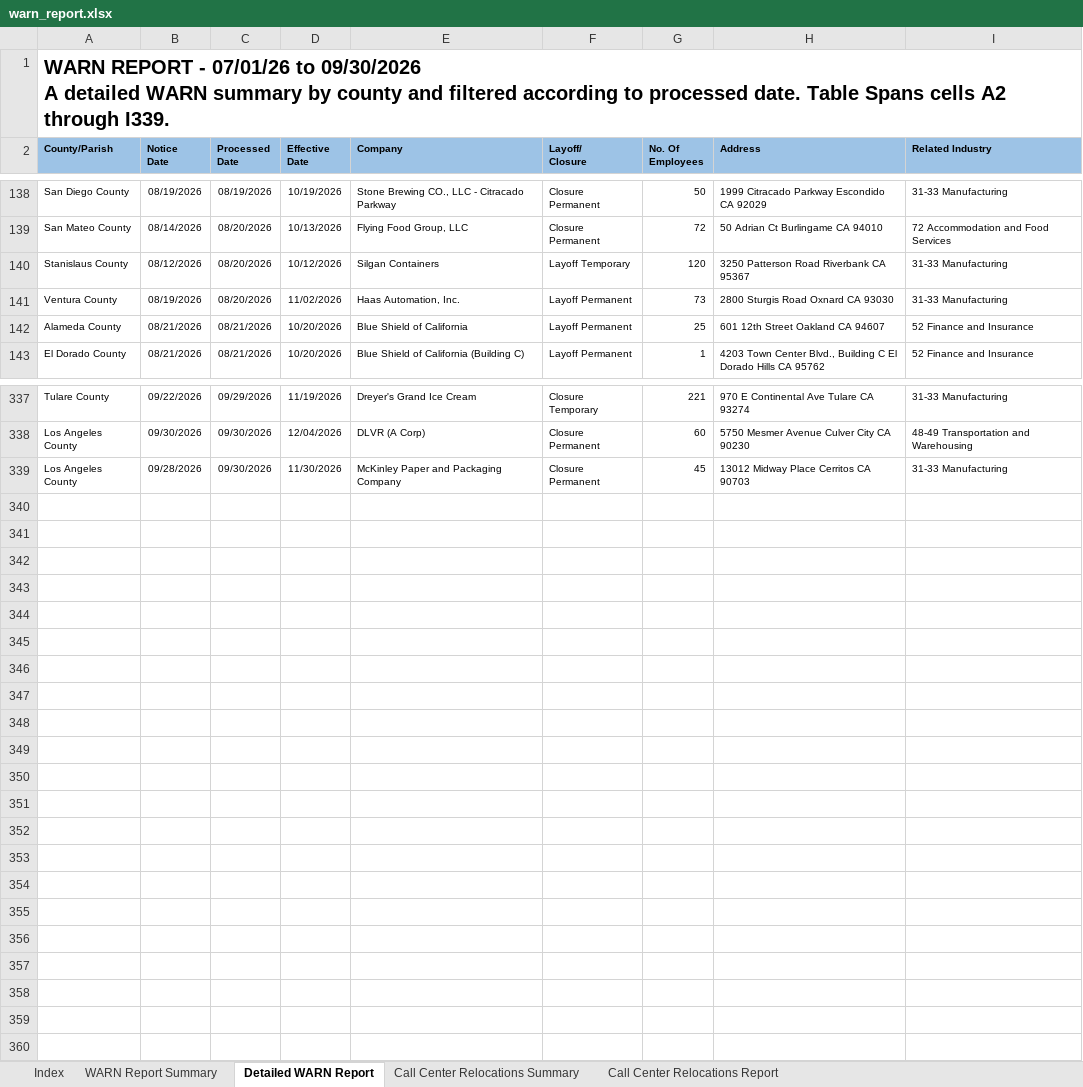
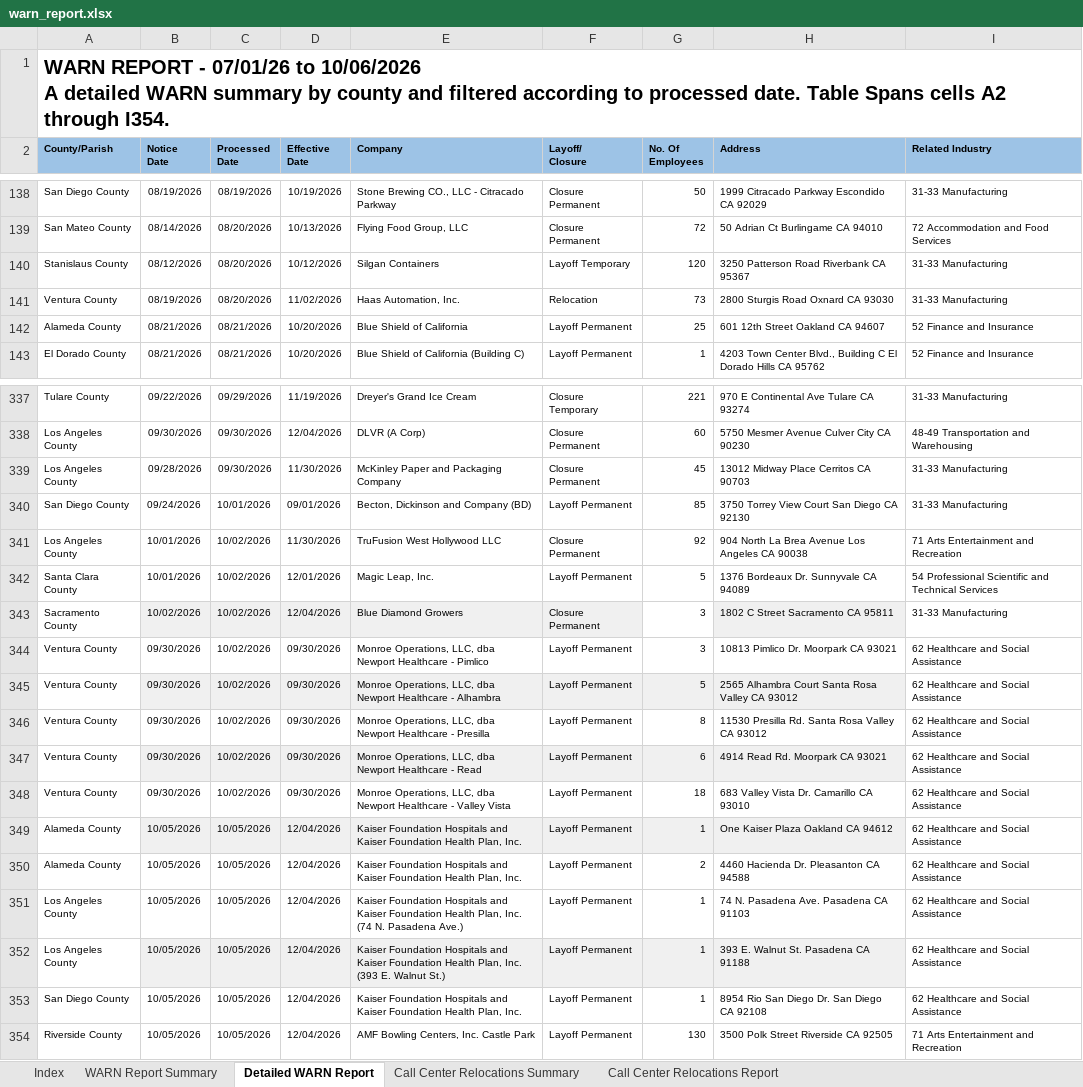
Before and after one commit to ca-warn/layoff-tracker, an Excel workbook: data/warn_report.xlsx, sheet Detailed WARN Report, drawn as a sheet; only a part is shown, gaps mark what is left out; values as stored, in another font and other column widths than the file's, no borders; table styles not drawn; ↵ is a line break in a cell; the diff names each change by its address in the sheet, - before the commit and + after, or states it on an @@ line.

```diff
--- a/data/warn_report.xlsx (sheet Detailed WARN Report)
+++ b/data/warn_report.xlsx (sheet Detailed WARN Report)
-A1 (County/Parish): …07/01/26 to 09/30/2026 ↵ A detailed WARN summary by county and filtered according to processed date. Table Spans cells A2 through I339.
+A1 (County/Parish): …07/01/26 to 10/06/2026 ↵ A detailed WARN summary by county and filtered according to processed date. Table Spans cells A2 through I354.
-F141 (Layoff/ Closure): Layoff Permanent
+F141 (Layoff/ Closure): Relocation
+row 340: San Diego County | 09/24/2026 | 10/01/2026 | 09/01/2026 | Becton, Dickinson and Company (BD) | Layoff Permanent | 85 | 3750 Torrey View Court San Diego CA 92130 | 31-33 Manufacturing
+row 341: Los Angeles County | 10/01/2026 | 10/02/2026 | 11/30/2026 | TruFusion West Hollywood LLC | Closure Permanent | 92 | 904 North La Brea Avenue Los Angeles CA 90038 | 71 Arts Entertainment and Recreation
+row 342: Santa Clara County | 10/01/2026 | 10/02/2026 | 12/01/2026 | Magic Leap, Inc. | Layoff Permanent | 5 | 1376 Bordeaux Dr. Sunnyvale CA 94089 | 54 Professional Scientific and Technical Services
+row 343: Sacramento County | 10/02/2026 | 10/02/2026 | 12/04/2026 | Blue Diamond Growers | Closure Permanent | 3 | 1802 C Street Sacramento CA 95811 | 31-33 Manufacturing
+row 344: Ventura County | 09/30/2026 | 10/02/2026 | 09/30/2026 | Monroe Operations, LLC, dba Newport Healthcare - Pimlico | Layoff Permanent | 3 | 10813 Pimlico Dr. Moorpark CA 93021 | 62 Healthcare and Social Assistance
+row 345: Ventura County | 09/30/2026 | 10/02/2026 | 09/30/2026 | Monroe Operations, LLC, dba Newport Healthcare - Alhambra | Layoff Permanent | 5 | 2565 Alhambra Court Santa Rosa Valley CA 93012 | 62 Healthcare and Social Assistance
+row 346: Ventura County | 09/30/2026 | 10/02/2026 | 09/30/2026 | Monroe Operations, LLC, dba Newport Healthcare - Presilla | Layoff Permanent | 8 | 11530 Presilla Rd. Santa Rosa Valley CA 93012 | 62 Healthcare and Social Assistance
+row 347: Ventura County | 09/30/2026 | 10/02/2026 | 09/30/2026 | Monroe Operations, LLC, dba Newport Healthcare - Read | Layoff Permanent | 6 | 4914 Read Rd. Moorpark CA 93021 | 62 Healthcare and Social Assistance
+row 348: Ventura County | 09/30/2026 | 10/02/2026 | 09/30/2026 | Monroe Operations, LLC, dba Newport Healthcare - Valley Vista | Layoff Permanent | 18 | 683 Valley Vista Dr. Camarillo CA 93010 | 62 Healthcare and Social Assistance
+row 349: Alameda County | 10/05/2026 | 10/05/2026 | 12/04/2026 | Kaiser Foundation Hospitals and Kaiser Foundation Health Plan, Inc. | Layoff Permanent | 1 | One Kaiser Plaza Oakland CA 94612 | 62 Healthcare and Social Assistance
+row 350: Alameda County | 10/05/2026 | 10/05/2026 | 12/04/2026 | Kaiser Foundation Hospitals and Kaiser Foundation Health Plan, Inc. | Layoff Permanent | 2 | 4460 Hacienda Dr. Pleasanton CA 94588 | 62 Healthcare and Social Assistance
+row 351: Los Angeles County | 10/05/2026 | 10/05/2026 | 12/04/2026 | Kaiser Foundation Hospitals and Kaiser Foundation Health Plan, Inc. (74 N. Pasadena Ave.) | Layoff Permanent | 1 | 74 N. Pasadena Ave. Pasadena CA 91103 | 62 Healthcare and Social Assistance
+row 352: Los Angeles County | 10/05/2026 | 10/05/2026 | 12/04/2026 | Kaiser Foundation Hospitals and Kaiser Foundation Health Plan, Inc. (393 E. Walnut St.) | Layoff Permanent | 1 | 393 E. Walnut St. Pasadena CA 91188 | 62 Healthcare and Social Assistance
+row 353: San Diego County | 10/05/2026 | 10/05/2026 | 12/04/2026 | Kaiser Foundation Hospitals and Kaiser Foundation Health Plan, Inc. | Layoff Permanent | 1 | 8954 Rio San Diego Dr. San Diego CA 92108 | 62 Healthcare and Social Assistance
+row 354: Riverside County | 10/05/2026 | 10/05/2026 | 12/04/2026 | AMF Bowling Centers, Inc. Castle Park | Layoff Permanent | 130 | 3500 Polk Street Riverside CA 92505 | 71 Arts Entertainment and Recreation
```
Also changed, not shown: sheet WARN Report Summary, sheet Call Center Relocations Report.
